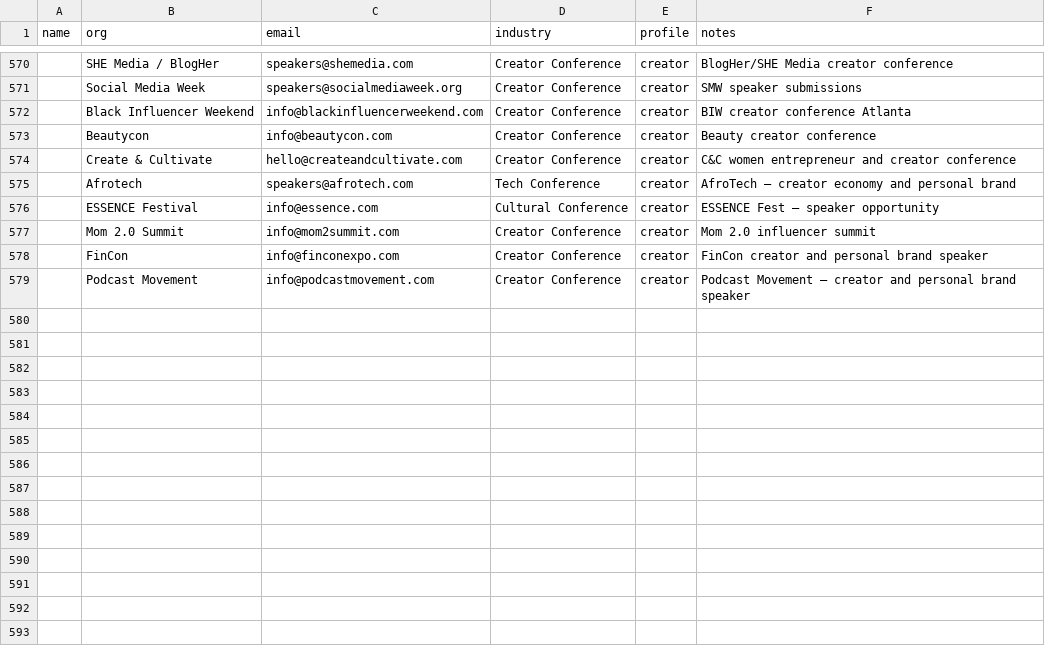
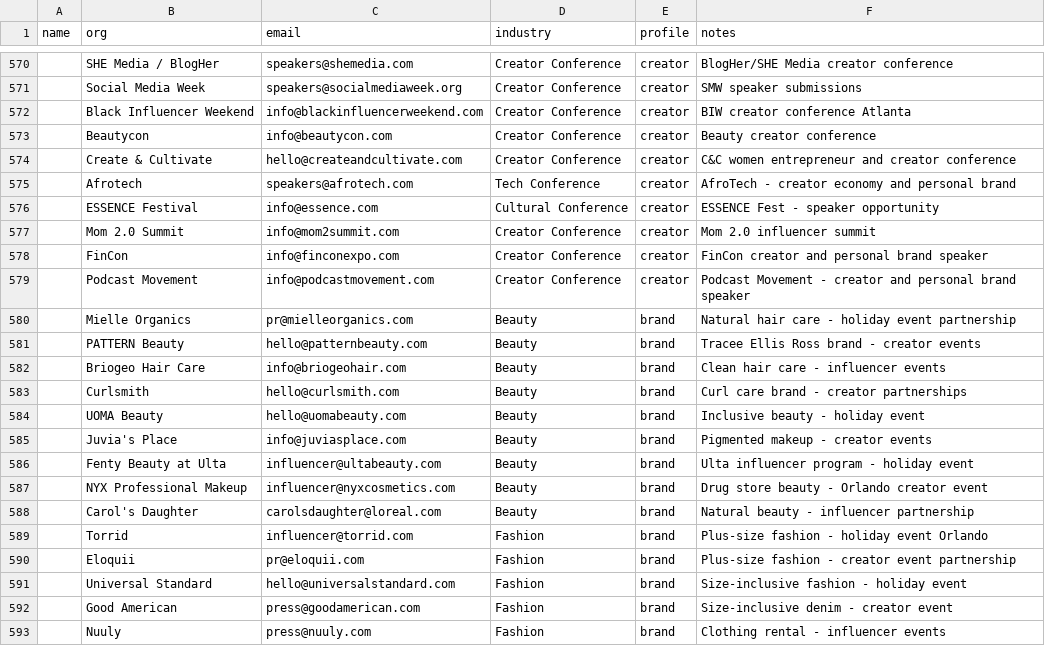
Before and after one commit to amapoundcake-png/danielle-npsbleads, a CSV file: leads_manual.csv, drawn as a sheet; only a part is shown, gaps mark what is left out; the diff covers the shown part only; the diff names each change by its address in the sheet, - before the commit and + after, or states it on an @@ line.

```diff
--- a/leads_manual.csv
+++ b/leads_manual.csv
-F575 (notes): AfroTech — creator economy and personal brand
+F575 (notes): AfroTech - creator economy and personal brand
-F576 (notes): ESSENCE Fest — speaker opportunity
+F576 (notes): ESSENCE Fest - speaker opportunity
-F579 (notes): Podcast Movement — creator and…
+F579 (notes): Podcast Movement - creator and…
+row 580:  | Mielle Organics | pr@mielleorganics.com | Beauty | brand | Natural hair care - holiday event partnership
+row 581:  | PATTERN Beauty | hello@patternbeauty.com | Beauty | brand | Tracee Ellis Ross brand - creator events
+row 582:  | Briogeo Hair Care | info@briogeohair.com | Beauty | brand | Clean hair care - influencer events
+row 583:  | Curlsmith | hello@curlsmith.com | Beauty | brand | Curl care brand - creator partnerships
+row 584:  | UOMA Beauty | hello@uomabeauty.com | Beauty | brand | Inclusive beauty - holiday event
+row 585:  | Juvia's Place | info@juviasplace.com | Beauty | brand | Pigmented makeup - creator events
+row 586:  | Fenty Beauty at Ulta | influencer@ultabeauty.com | Beauty | brand | Ulta influencer program - holiday event
+row 587:  | NYX Professional Makeup | influencer@nyxcosmetics.com | Beauty | brand | Drug store beauty - Orlando creator event
+row 588:  | Carol's Daughter | carolsdaughter@loreal.com | Beauty | brand | Natural beauty - influencer partnership
+row 589:  | Torrid | influencer@torrid.com | Fashion | brand | Plus-size fashion - holiday event Orlando
+row 590:  | Eloquii | pr@eloquii.com | Fashion | brand | Plus-size fashion - creator event partnership
+row 591:  | Universal Standard | hello@universalstandard.com | Fashion | brand | Size-inclusive fashion - holiday event
+row 592:  | Good American | press@goodamerican.com | Fashion | brand | Size-inclusive denim - creator event
+row 593:  | Nuuly | press@nuuly.com | Fashion | brand | Clothing rental - influencer events
```
Also changed, not shown: 16 added rows and 44 edited cells elsewhere in this file.
